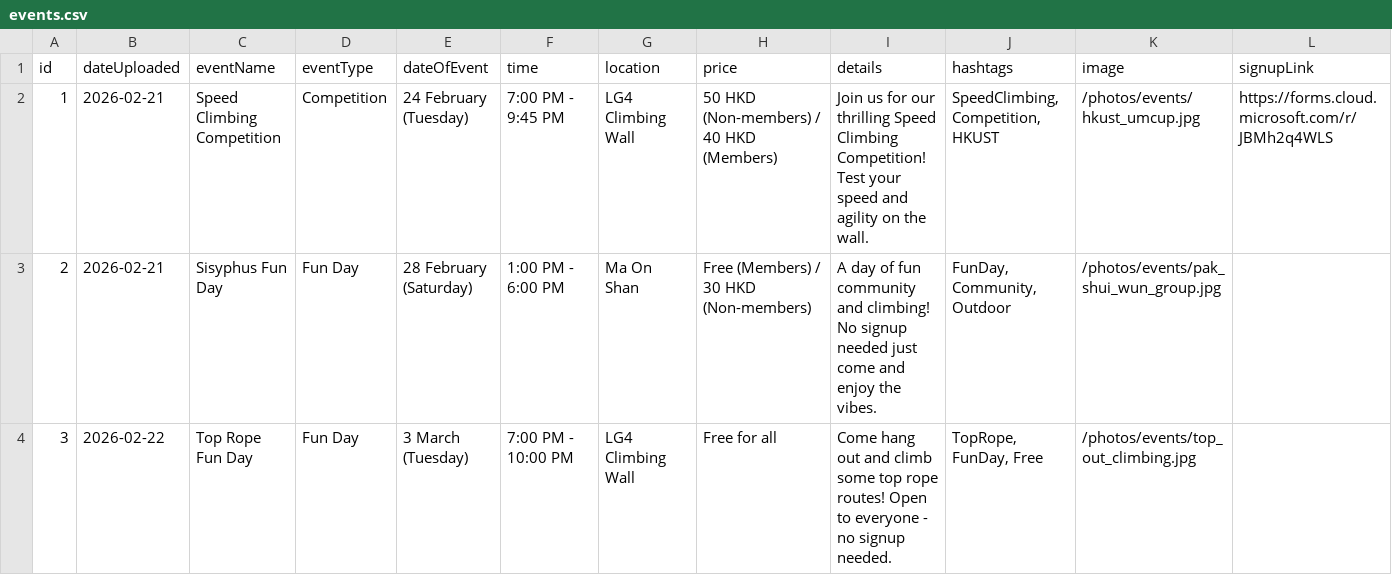
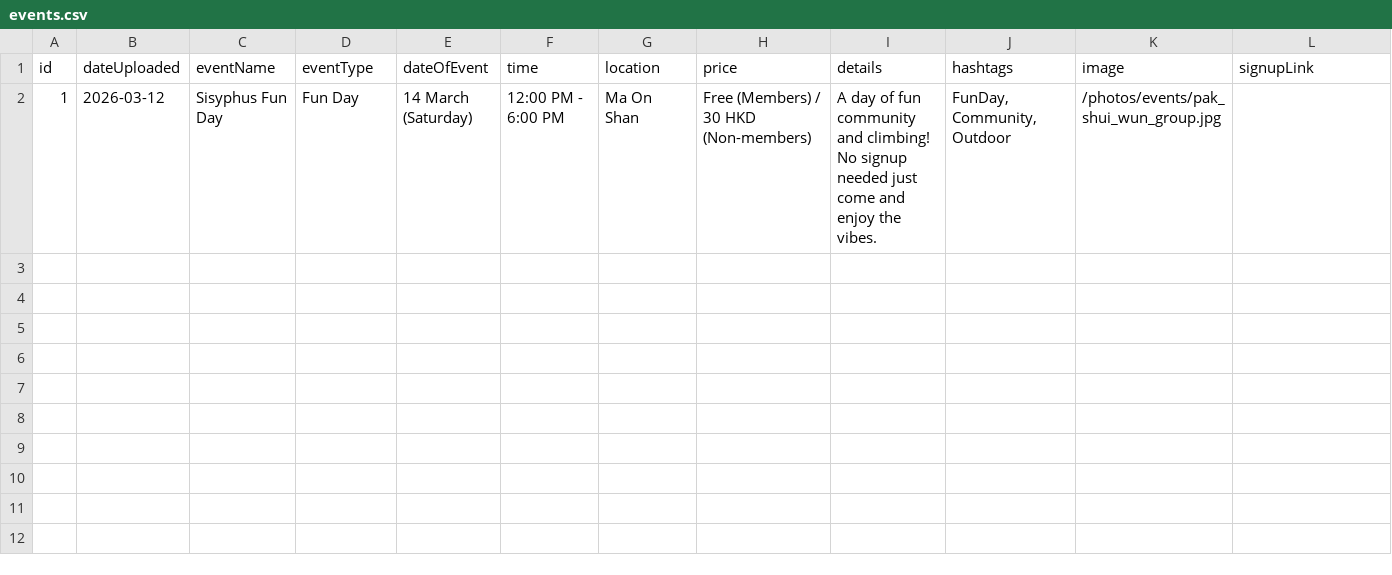
Before and after one commit to tototofu123/hkust_climb_soc_web, a CSV file: src/data/events.csv, drawn as a sheet.

Commit message:
Update Sisyphus Funday details and remove old events

```diff
--- a/src/data/events.csv
+++ b/src/data/events.csv
@@ -1,4 +1,2 @@
 id,dateUploaded,eventName,eventType,dateOfEvent,time,location,price,details,hashtags,image,signupLink
-1,2026-02-21,Speed Climbing Competition,Competition,24 February (Tuesday),7:00 PM - 9:45 PM,LG4 Climbing Wall,"50 HKD (Non-members) / 40 HKD (Members)",Join us for our thrilling Speed Climbing Competition! Test your speed and agility on the wall.,"SpeedClimbing, Competition, HKUST",/photos/events/hkust_umcup.jpg,https://forms.cloud.microsoft.com/r/JBMh2q4WLS
-2,2026-02-21,Sisyphus Fun Day,Fun Day,28 February (Saturday),1:00 PM - 6:00 PM,Ma On Shan,"Free (Members) / 30 HKD (Non-members)",A day of fun community and climbing! No signup needed just come and enjoy the vibes.,"FunDay, Community, Outdoor",/photos/events/pak_shui_wun_group.jpg,
-3,2026-02-22,Top Rope Fun Day,Fun Day,3 March (Tuesday),7:00 PM - 10:00 PM,LG4 Climbing Wall,Free for all,Come hang out and climb some top rope routes! Open to everyone - no signup needed.,"TopRope, FunDay, Free",/photos/events/top_out_climbing.jpg,
+1,2026-03-12,Sisyphus Fun Day,Fun Day,14 March (Saturday),12:00 PM - 6:00 PM,Ma On Shan,"Free (Members) / 30 HKD (Non-members)",A day of fun community and climbing! No signup needed just come and enjoy the vibes.,"FunDay, Community, Outdoor",/photos/events/pak_shui_wun_group.jpg,
```
Also changed, not shown: 2 other files.
